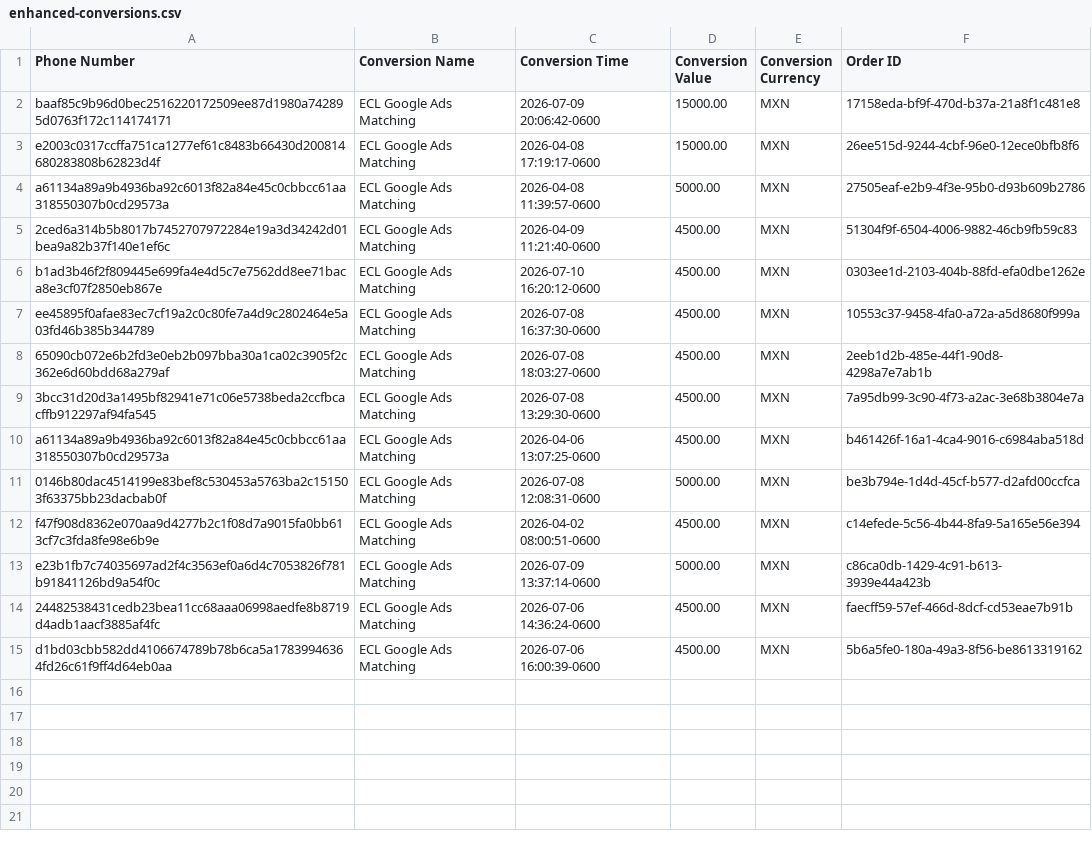
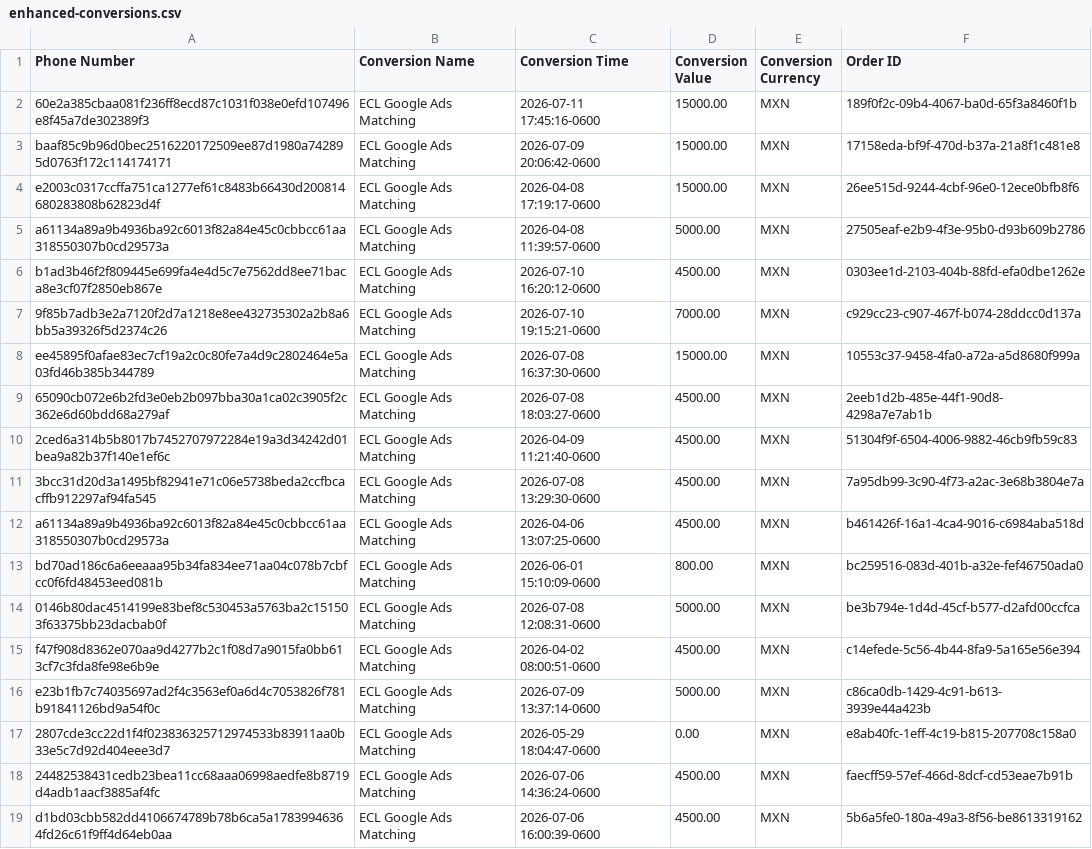
Before and after one commit to warmregards/Endoscopia-del-Mayab, a CSV file: data/enhanced-conversions.csv, drawn as a sheet.

```diff
--- a/data/enhanced-conversions.csv
+++ b/data/enhanced-conversions.csv
@@ -1,2 +1,3 @@
 Phone Number,Conversion Name,Conversion Time,Conversion Value,Conversion Currency,Order ID
+60e2a385cbaa081f236ff8ecd87c1031f038e0efd107496e8f45a7de302389f3,ECL Google Ads Matching,2026-07-11 17:45:16-0600,15000.00,MXN,189f0f2c-09b4-4067-ba0d-65f3a8460f1b
 baaf85c9b96d0bec2516220172509ee87d1980a742895d0763f172c114174171,ECL Google Ads Matching,2026-07-09 20:06:42-0600,15000.00,MXN,17158eda-bf9f-470d-b37a-21a8f1c481e8
@@ -4,8 +5,10 @@ e2003c0317ccffa751ca1277ef61c8483b66430d200814680283808b62823d4f,ECL Google Ads
 a61134a89a9b4936ba92c6013f82a84e45c0cbbcc61aa318550307b0cd29573a,ECL Google Ads Matching,2026-04-08 11:39:57-0600,5000.00,MXN,27505eaf-e2b9-4f3e-95b0-d93b609b2786
+b1ad3b46f2f809445e699fa4e4d5c7e7562dd8ee71baca8e3cf07f2850eb867e,ECL Google Ads Matching,2026-07-10 16:20:12-0600,4500.00,MXN,0303ee1d-2103-404b-88fd-efa0dbe1262e
+9f85b7adb3e2a7120f2d7a1218e8ee432735302a2b8a6bb5a39326f5d2374c26,ECL Google Ads Matching,2026-07-10 19:15:21-0600,7000.00,MXN,c929cc23-c907-467f-b074-28ddcc0d137a
+ee45895f0afae83ec7cf19a2c0c80fe7a4d9c2802464e5a03fd46b385b344789,ECL Google Ads Matching,2026-07-08 16:37:30-0600,15000.00,MXN,10553c37-9458-4fa0-a72a-a5d8680f999a
+65090cb072e6b2fd3e0eb2b097bba30a1ca02c3905f2c362e6d60bdd68a279af,ECL Google Ads Matching,2026-07-08 18:03:27-0600,4500.00,MXN,2eeb1d2b-485e-44f1-90d8-4298a7e7ab1b
 2ced6a314b5b8017b7452707972284e19a3d34242d01bea9a82b37f140e1ef6c,ECL Google Ads Matching,2026-04-09 11:21:40-0600,4500.00,MXN,51304f9f-6504-4006-9882-46cb9fb59c83
-b1ad3b46f2f809445e699fa4e4d5c7e7562dd8ee71baca8e3cf07f2850eb867e,ECL Google Ads Matching,2026-07-10 16:20:12-0600,4500.00,MXN,0303ee1d-2103-404b-88fd-efa0dbe1262e
-ee45895f0afae83ec7cf19a2c0c80fe7a4d9c2802464e5a03fd46b385b344789,ECL Google Ads Matching,2026-07-08 16:37:30-0600,4500.00,MXN,10553c37-9458-4fa0-a72a-a5d8680f999a
-65090cb072e6b2fd3e0eb2b097bba30a1ca02c3905f2c362e6d60bdd68a279af,ECL Google Ads Matching,2026-07-08 18:03:27-0600,4500.00,MXN,2eeb1d2b-485e-44f1-90d8-4298a7e7ab1b
 3bcc31d20d3a1495bf82941e71c06e5738beda2ccfbcacffb912297af94fa545,ECL Google Ads Matching,2026-07-08 13:29:30-0600,4500.00,MXN,7a95db99-3c90-4f73-a2ac-3e68b3804e7a
 a61134a89a9b4936ba92c6013f82a84e45c0cbbcc61aa318550307b0cd29573a,ECL Google Ads Matching,2026-04-06 13:07:25-0600,4500.00,MXN,b461426f-16a1-4ca4-9016-c6984aba518d
+bd70ad186c6a6eeaaa95b34fa834ee71aa04c078b7cbfcc0f6fd48453eed081b,ECL Google Ads Matching,2026-06-01 15:10:09-0600,800.00,MXN,bc259516-083d-401b-a32e-fef46750ada0
 0146b80dac4514199e83bef8c530453a5763ba2c151503f63375bb23dacbab0f,ECL Google Ads Matching,2026-07-08 12:08:31-0600,5000.00,MXN,be3b794e-1d4d-45cf-b577-d2afd00ccfca
@@ -13,2 +16,3 @@ f47f908d8362e070aa9d4277b2c1f08d7a9015fa0bb613cf7c3fda8fe98e6b9e,ECL Google Ads
 e23b1fb7c74035697ad2f4c3563ef0a6d4c7053826f781b91841126bd9a54f0c,ECL Google Ads Matching,2026-07-09 13:37:14-0600,5000.00,MXN,c86ca0db-1429-4c91-b613-3939e44a423b
+2807cde3cc22d1f4f023836325712974533b83911aa0b33e5c7d92d404eee3d7,ECL Google Ads Matching,2026-05-29 18:04:47-0600,0.00,MXN,e8ab40fc-1eff-4c19-b815-207708c158a0
 24482538431cedb23bea11cc68aaa06998aedfe8b8719d4adb1aacf3885af4fc,ECL Google Ads Matching,2026-07-06 14:36:24-0600,4500.00,MXN,faecff59-57ef-466d-8dcf-cd53eae7b91b
```
Also changed, not shown: data/enhanced-conversion-adjustments.csv, data/offline-conversions.csv.
